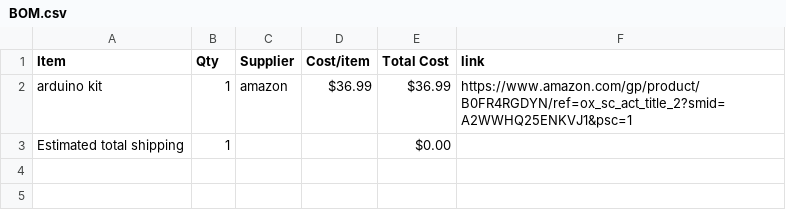
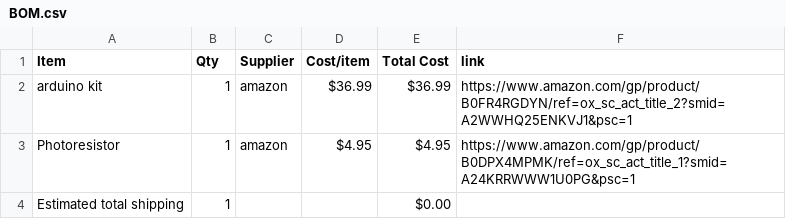
Before and after one commit to TheWhiteHackers/weather_station, a CSV file: BOM.csv, drawn as a sheet; the diff names each change by its address in the sheet, - before the commit and + after, or states it on an @@ line.

Commit message:
Sync Weather Station Breadboard from Half Life

```diff
--- a/BOM.csv
+++ b/BOM.csv
+row 3: Photoresistor | 1 | amazon | $4.95 | $4.95 | https://www.amazon.com/gp/product/B0DPX4MPMK/ref=ox_sc_act_title_1?smid=A24KRRWWW1U0PG&psc=1
```
